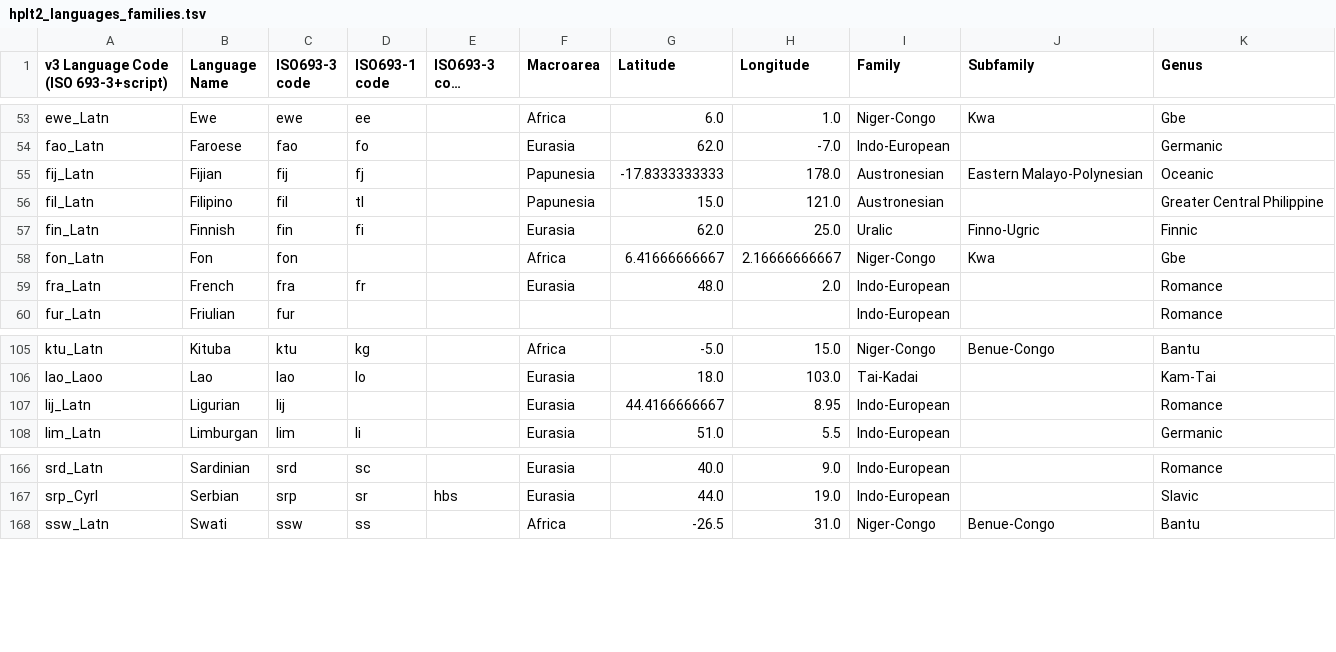
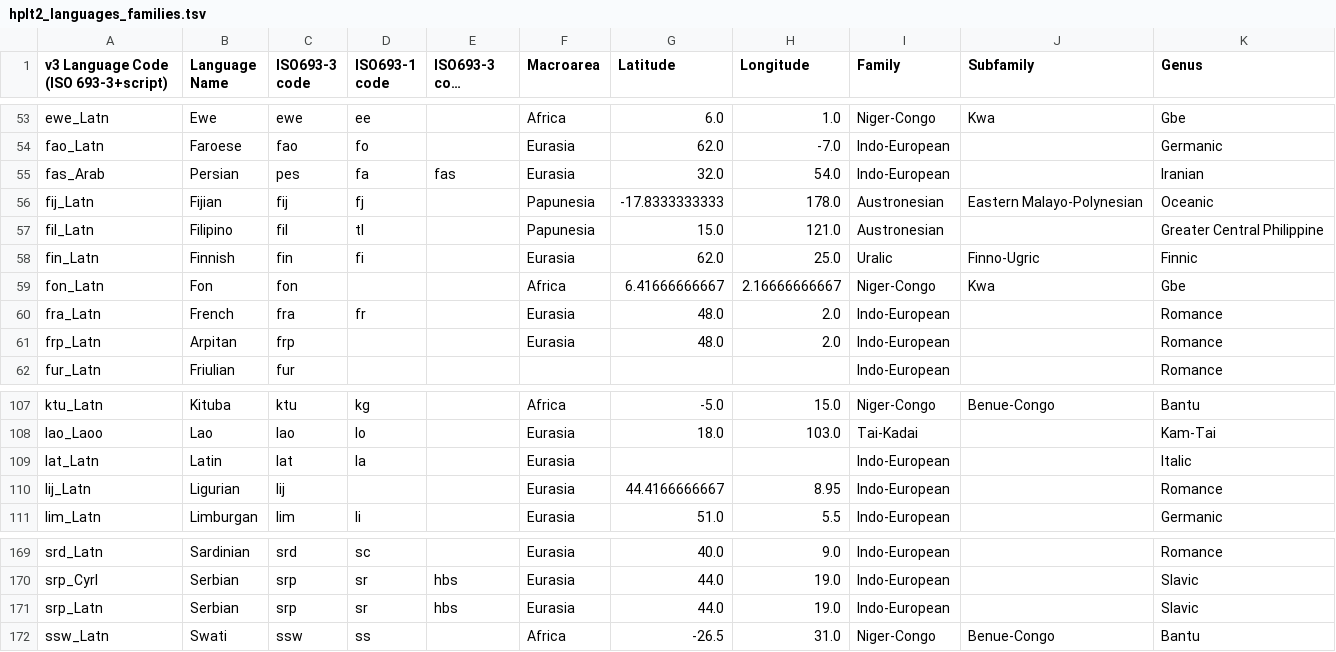
Before and after one commit to hplt-project/warc2text-runner, a TSV file: stats/hplt2_languages_families.tsv, drawn as a sheet; only a part is shown, gaps mark what is left out; long unchanged cells end in …; the diff names each change by its address in the sheet, - before the commit and + after, or states it on an @@ line.

```diff
--- a/stats/hplt2_languages_families.tsv
+++ b/stats/hplt2_languages_families.tsv
+row 55: fas_Arab | Persian | pes | fa | fas | Eurasia | 32.0 | 54.0 | Indo-European |  | Iranian
+row 61: frp_Latn | Arpitan | frp |  |  | Eurasia | 48.0 | 2.0 | Indo-European |  | Romance
+row 109: lat_Latn | Latin | lat | la |  | Eurasia |  |  | Indo-European |  | Italic
+row 171: srp_Latn | Serbian | srp | sr | hbs | Eurasia | 44.0 | 19.0 | Indo-European |  | Slavic
```
Also changed, not shown: 8 other files.
